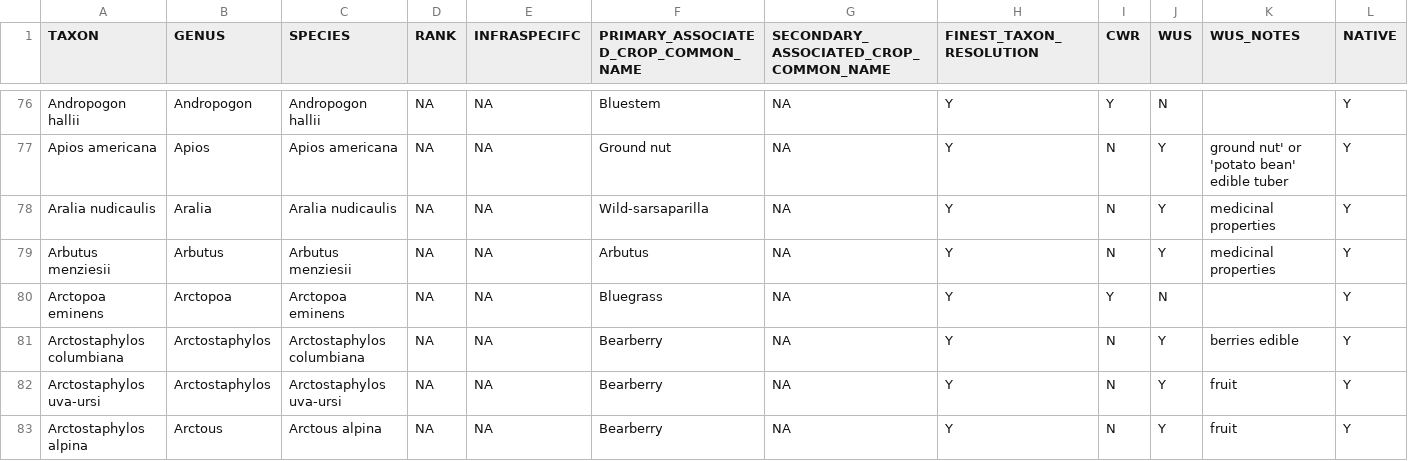
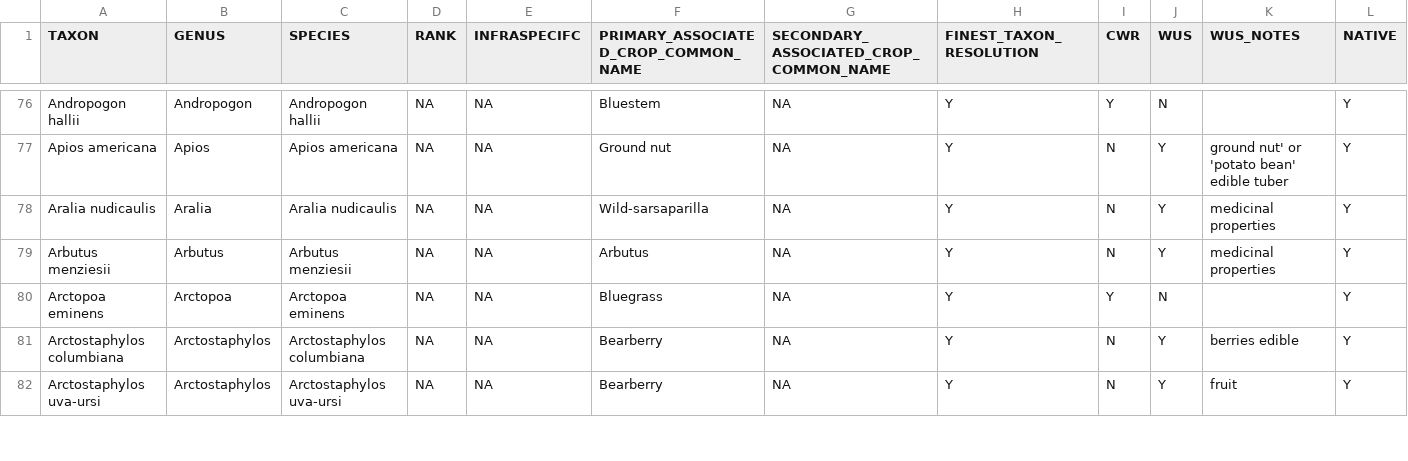
Before and after one commit to jensculrich/Canadian_CWR_inventory_and_conservation, a CSV file: Input_Data_and_Files/inventory.csv, drawn as a sheet; only a part is shown, gaps mark what is left out; rows hold the shown columns only; the diff covers the shown part only; the diff names each change by its address in the sheet, - before the commit and + after, or states it on an @@ line.

Commit message:
resolved issures with some species missing coordinates (not matching with any polygons)

```diff
--- a/Input_Data_and_Files/inventory.csv
+++ b/Input_Data_and_Files/inventory.csv
-row 83: Arctostaphylos alpina | Arctous | Arctous alpina | NA | NA | Bearberry | NA | Y | N | Y | fruit | Y
```
Also changed, not shown: 11 edited cells elsewhere in this file, 7 other files.
